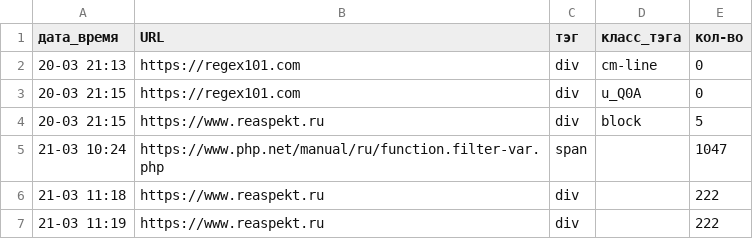
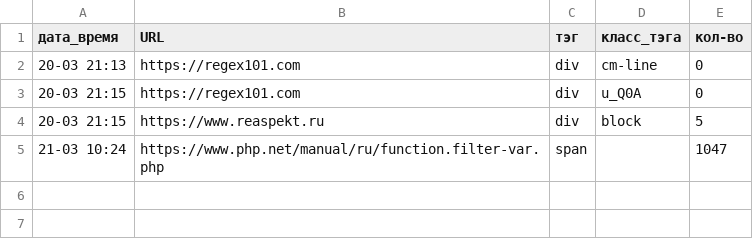
Before and after one commit to bgicode/site_parser, a CSV file: date.csv, drawn as a sheet.

Commit message:
new commit

```diff
--- a/date.csv
+++ b/date.csv
@@ -5,3 +5 @@
 "21-03 10:24";https://www.php.net/manual/ru/function.filter-var.php;span;;1047
-"21-03 11:18";https://www.reaspekt.ru;div;;222
-"21-03 11:19";https://www.reaspekt.ru;div;;222
```
